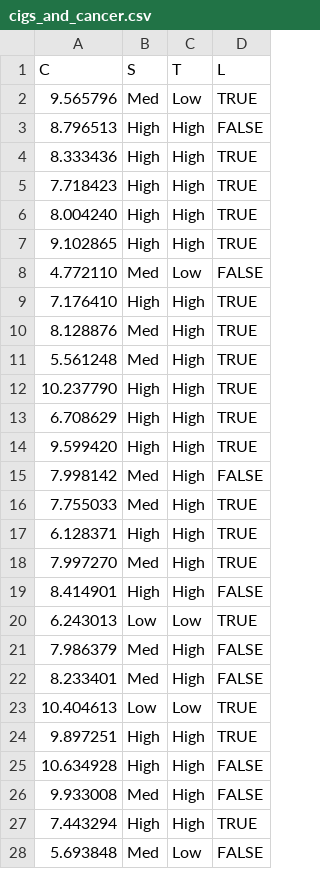
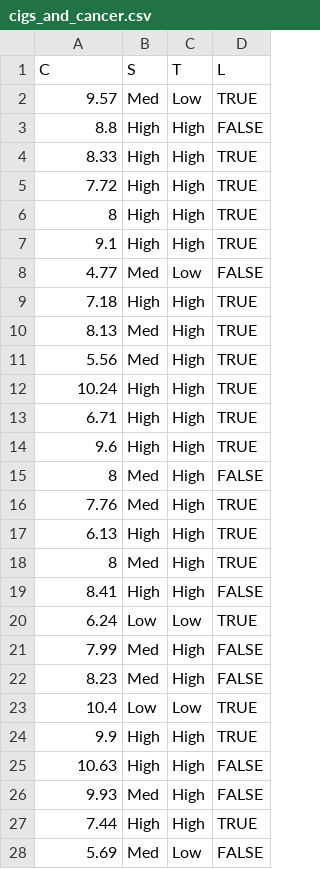
Before and after one commit to altdeep/causalML, a CSV file: datasets/cigs_and_cancer.csv, drawn as a sheet; only a part is shown; the diff covers the shown part only.

Commit message:
cost to two decimals

```diff
--- a/datasets/cigs_and_cancer.csv
+++ b/datasets/cigs_and_cancer.csv
@@ -1,28 +1,28 @@
 C,S,T,L
-9.565796,Med,Low,TRUE
-8.796513,High,High,FALSE
-8.333436,High,High,TRUE
-7.718423,High,High,TRUE
-8.004240,High,High,TRUE
-9.102865,High,High,TRUE
-4.772110,Med,Low,FALSE
-7.176410,High,High,TRUE
-8.128876,Med,High,TRUE
-5.561248,Med,High,TRUE
-10.237790,High,High,TRUE
-6.708629,High,High,TRUE
-9.599420,High,High,TRUE
-7.998142,Med,High,FALSE
-7.755033,Med,High,TRUE
-6.128371,High,High,TRUE
-7.997270,Med,High,TRUE
-8.414901,High,High,FALSE
-6.243013,Low,Low,TRUE
-7.986379,Med,High,FALSE
-8.233401,Med,High,FALSE
-10.404613,Low,Low,TRUE
-9.897251,High,High,TRUE
-10.634928,High,High,FALSE
-9.933008,Med,High,FALSE
-7.443294,High,High,TRUE
-5.693848,Med,Low,FALSE
+9.57,Med,Low,TRUE
+8.8,High,High,FALSE
+8.33,High,High,TRUE
+7.72,High,High,TRUE
+8,High,High,TRUE
+9.1,High,High,TRUE
+4.77,Med,Low,FALSE
+7.18,High,High,TRUE
+8.13,Med,High,TRUE
+5.56,Med,High,TRUE
+10.24,High,High,TRUE
+6.71,High,High,TRUE
+9.6,High,High,TRUE
+8,Med,High,FALSE
+7.76,Med,High,TRUE
+6.13,High,High,TRUE
+8,Med,High,TRUE
+8.41,High,High,FALSE
+6.24,Low,Low,TRUE
+7.99,Med,High,FALSE
+8.23,Med,High,FALSE
+10.4,Low,Low,TRUE
+9.9,High,High,TRUE
+10.63,High,High,FALSE
+9.93,Med,High,FALSE
+7.44,High,High,TRUE
+5.69,Med,Low,FALSE
```
Also changed, not shown: 73 edited cells elsewhere in this file.
